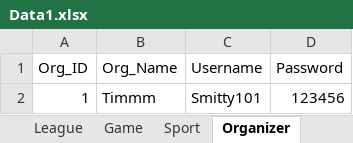
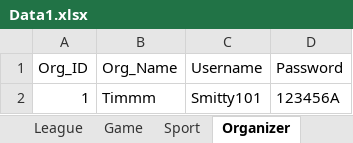
Before and after one commit to kwaldhof/SEFinal, an Excel workbook: Data1.xlsx, sheet Organizer, drawn as a sheet; values as stored, in another font and other column widths than the file's, no borders; the diff names each change by its address in the sheet, - before the commit and + after, or states it on an @@ line.

```diff
--- a/Data1.xlsx (sheet Organizer)
+++ b/Data1.xlsx (sheet Organizer)
-D2 (Password): 123456
+D2 (Password): 123456A
```
Also changed, not shown: 2 other files.
